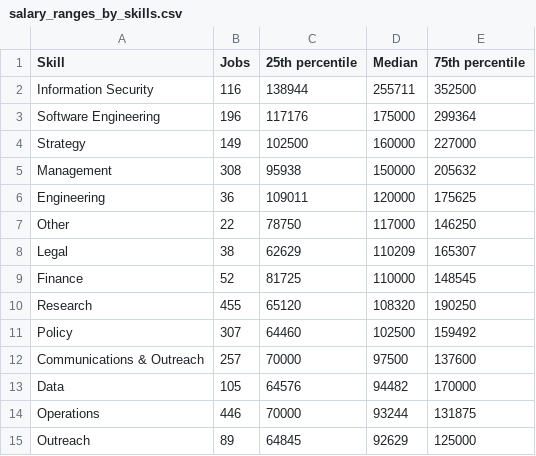
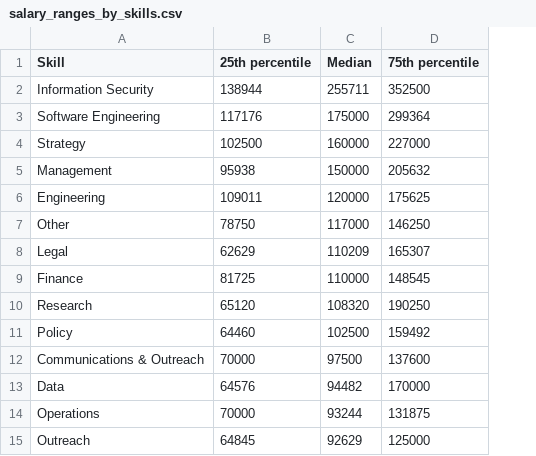
Before and after one commit to abrahamrowe/salary_data, a CSV file: analysis/salary_ranges_by_skills.csv, drawn as a sheet; the diff names each change by its address in the sheet, - before the commit and + after, or states it on an @@ line.

```diff
--- a/analysis/salary_ranges_by_skills.csv
+++ b/analysis/salary_ranges_by_skills.csv
-column B (Jobs), rows 2-15: 116 | 196 | 149 | 308 | 36 | 22 | 38 | 52 | 455 | 307 | 257 | 105 | 446 | 89
```
Also changed, not shown: analysis/salary_ranges_by_cause_area.csv, analysis/salary_ranges_by_location.csv, 5 other files.
